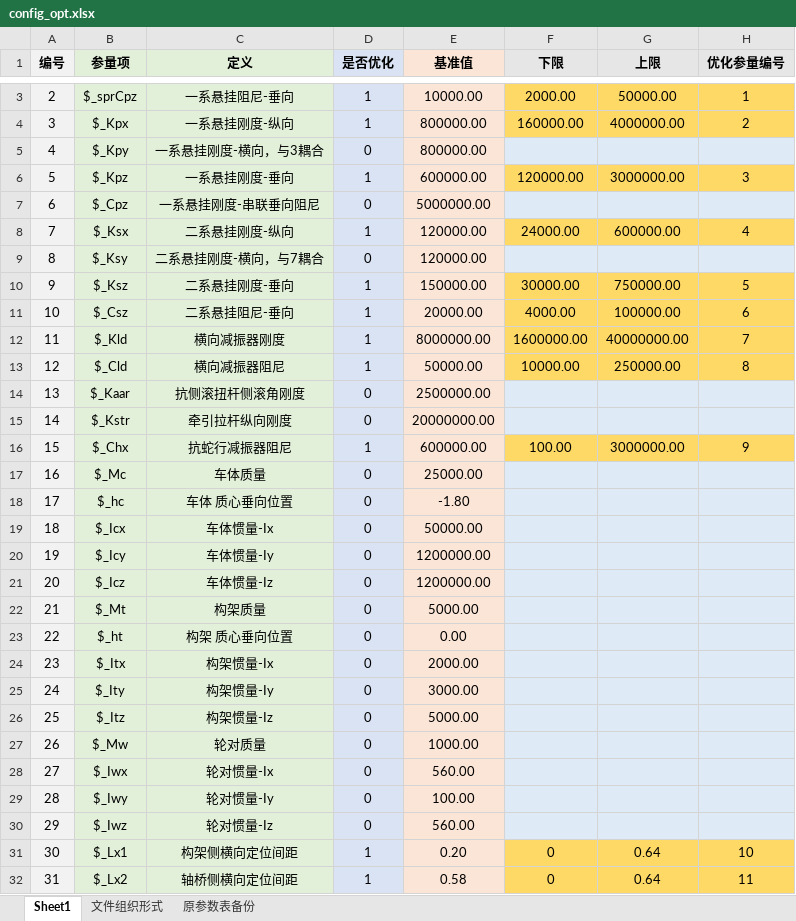
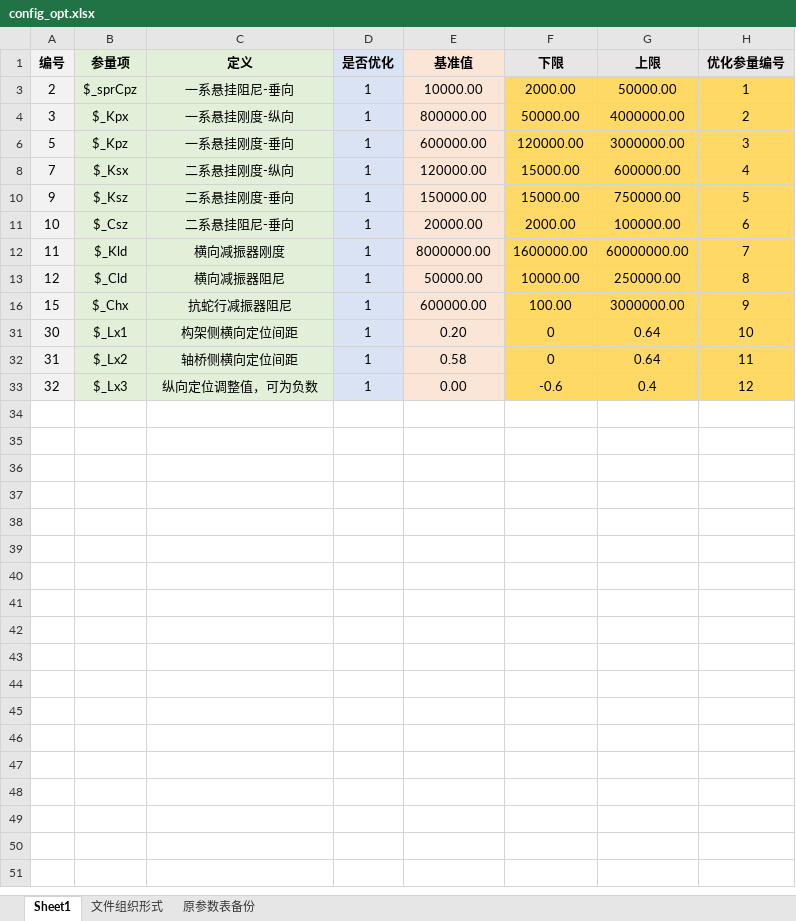
Before and after one commit to wenquantongxin/ParallelSweepSimpack, an Excel workbook: config_opt.xlsx, sheet Sheet1, drawn as a sheet; only a part is shown, gaps mark what is left out; the shorter side is filled out with more unchanged rows; values as stored, in another font and other column widths than the file's, no borders; the diff covers the shown part only; the diff names each change by its address in the sheet, - before the commit and + after, or states it on an @@ line.

```diff
--- a/config_opt.xlsx (sheet Sheet1)
+++ b/config_opt.xlsx (sheet Sheet1)
-F4 (下限): 160000.00
+F4 (下限): 50000.00
@@ row 5 hidden: 4 | $_Kpy | 一系悬挂刚度-横向，与3耦合 | 0 | 800000.00 @@
@@ row 7 hidden: 6 | $_Cpz | 一系悬挂刚度-串联垂向阻尼 | 0 | 5000000.00 @@
-F8 (下限): 24000.00
+F8 (下限): 15000.00
@@ row 9 hidden: 8 | $_Ksy | 二系悬挂刚度-横向，与7耦合 | 0 | 120000.00 @@
-F10 (下限): 30000.00
+F10 (下限): 15000.00
-F11 (下限): 4000.00
+F11 (下限): 2000.00
-G12 (上限): 40000000.00
+G12 (上限): 60000000.00
@@ row 14 hidden: 13 | $_Kaar | 抗侧滚扭杆侧滚角刚度 | 0 | 2500000.00 @@
@@ row 15 hidden: 14 | $_Kstr | 牵引拉杆纵向刚度 | 0 | 20000000.00 @@
@@ row 17 hidden: 16 | $_Mc | 车体质量 | 0 | 25000.00 @@
@@ row 18 hidden: 17 | $_hc | 车体 质心垂向位置 | 0 | -1.80 @@
@@ row 19 hidden: 18 | $_Icx | 车体惯量-Ix | 0 | 50000.00 @@
@@ row 20 hidden: 19 | $_Icy | 车体惯量-Iy | 0 | 1200000.00 @@
@@ row 21 hidden: 20 | $_Icz | 车体惯量-Iz | 0 | 1200000.00 @@
@@ row 22 hidden: 21 | $_Mt | 构架质量 | 0 | 5000.00 @@
@@ row 23 hidden: 22 | $_ht | 构架 质心垂向位置 | 0 | 0.00 @@
@@ row 24 hidden: 23 | $_Itx | 构架惯量-Ix | 0 | 2000.00 @@
@@ row 25 hidden: 24 | $_Ity | 构架惯量-Iy | 0 | 3000.00 @@
@@ row 26 hidden: 25 | $_Itz | 构架惯量-Iz | 0 | 5000.00 @@
@@ row 27 hidden: 26 | $_Mw | 轮对质量 | 0 | 1000.00 @@
@@ row 28 hidden: 27 | $_Iwx | 轮对惯量-Ix | 0 | 560.00 @@
@@ row 29 hidden: 28 | $_Iwy | 轮对惯量-Iy | 0 | 100.00 @@
@@ row 30 hidden: 29 | $_Iwz | 轮对惯量-Iz | 0 | 560.00 @@
```
Also changed, not shown: 1 hidden or unhidden row elsewhere in this sheet, 1 other file.
